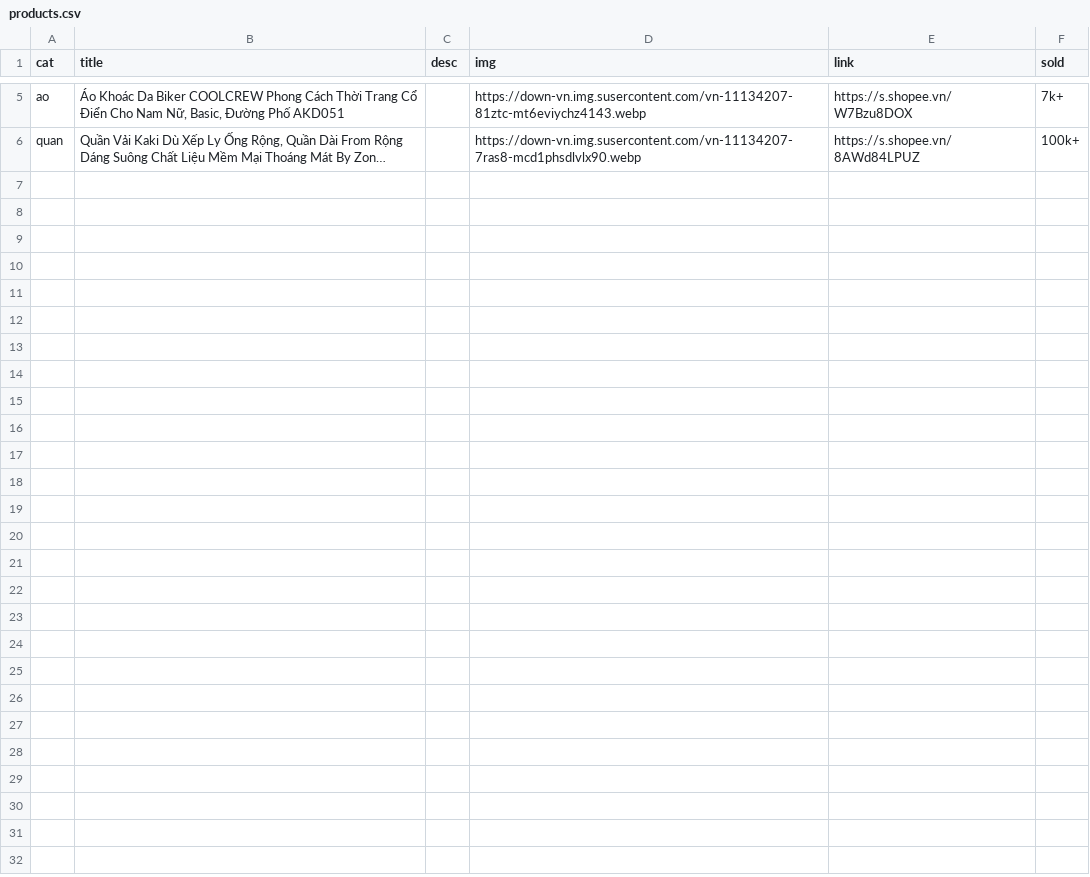
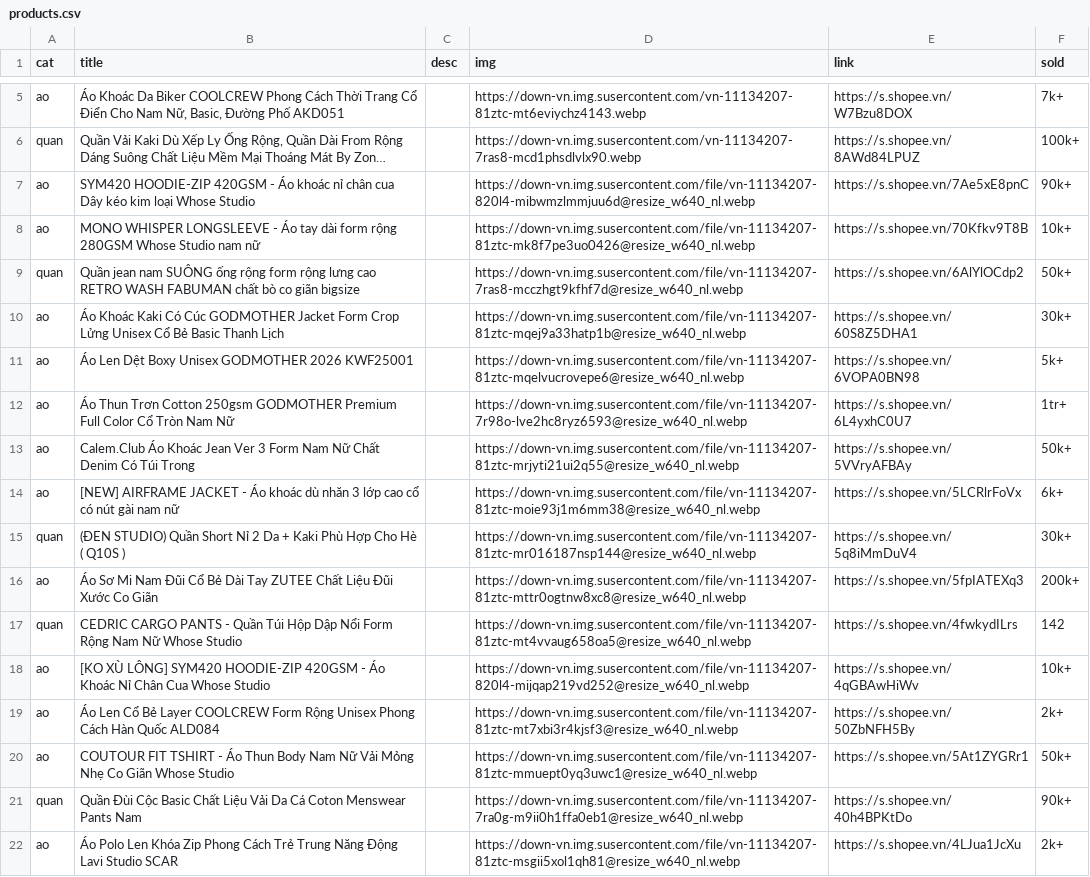
Before and after one commit to nguyencuong1002/richyocd, a CSV file: products.csv, drawn as a sheet; only a part is shown, gaps mark what is left out; long unchanged cells end in …; the diff names each change by its address in the sheet, - before the commit and + after, or states it on an @@ line.

Commit message:
them 16 san pham quan ao nam tu danh sach affiliate

```diff
--- a/products.csv
+++ b/products.csv
+row 7: ao | SYM420 HOODIE-ZIP 420GSM - Áo khoác nỉ chân cua Dây kéo kim loại Whose Studio |  | https://down-vn.img.susercontent.com/file/vn-11134207-820l4-mibwmzlmmjuu6d@resize_w640_nl.webp | https://s.shopee.vn/7Ae5xE8pnC | 90k+
+row 8: ao | MONO WHISPER LONGSLEEVE - Áo tay dài form rộng 280GSM Whose Studio nam nữ |  | https://down-vn.img.susercontent.com/file/vn-11134207-81ztc-mk8f7pe3uo0426@resize_w640_nl.webp | https://s.shopee.vn/70Kfkv9T8B | 10k+
+row 9: quan | Quần jean nam SUÔNG ống rộng form rộng lưng cao RETRO WASH FABUMAN chất bò co giãn bigsize |  | https://down-vn.img.susercontent.com/file/vn-11134207-7ras8-mcczhgt9kfhf7d@resize_w640_nl.webp | https://s.shopee.vn/6AlYlOCdp2 | 50k+
+row 10: ao | Áo Khoác Kaki Có Cúc GODMOTHER Jacket Form Crop Lửng Unisex Cổ Bẻ Basic Thanh Lịch |  | https://down-vn.img.susercontent.com/file/vn-11134207-81ztc-mqej9a33hatp1b@resize_w640_nl.webp | https://s.shopee.vn/60S8Z5DHA1 | 30k+
+row 11: ao | Áo Len Dệt Boxy Unisex GODMOTHER 2026 KWF25001 |  | https://down-vn.img.susercontent.com/file/vn-11134207-81ztc-mqelvucrovepe6@resize_w640_nl.webp | https://s.shopee.vn/6VOPA0BN98 | 5k+
+row 12: ao | Áo Thun Trơn Cotton 250gsm GODMOTHER Premium Full Color Cổ Tròn Nam Nữ |  | https://down-vn.img.susercontent.com/file/vn-11134207-7r98o-lve2hc8ryz6593@resize_w640_nl.webp | https://s.shopee.vn/6L4yxhC0U7 | 1tr+
+row 13: ao | Calem.Club Áo Khoác Jean Ver 3 Form Nam Nữ Chất Denim Có Túi Trong |  | https://down-vn.img.susercontent.com/file/vn-11134207-81ztc-mrjyti21ui2q55@resize_w640_nl.webp | https://s.shopee.vn/5VVryAFBAy | 50k+
+row 14: ao | [NEW] AIRFRAME JACKET - Áo khoác dù nhăn 3 lớp cao cổ có nút gài nam nữ |  | https://down-vn.img.susercontent.com/file/vn-11134207-81ztc-moie93j1m6mm38@resize_w640_nl.webp | https://s.shopee.vn/5LCRlrFoVx | 6k+
+row 15: quan | (ĐEN STUDIO) Quần Short Nỉ 2 Da + Kaki Phù Hợp Cho Hè ( Q10S ) |  | https://down-vn.img.susercontent.com/file/vn-11134207-81ztc-mr016187nsp144@resize_w640_nl.webp | https://s.shopee.vn/5q8iMmDuV4 | 30k+
+row 16: ao | Áo Sơ Mi Nam Đũi Cổ Bẻ Dài Tay ZUTEE Chất Liệu Đũi Xước Co Giãn |  | https://down-vn.img.susercontent.com/file/vn-11134207-81ztc-mttr0ogtnw8xc8@resize_w640_nl.webp | https://s.shopee.vn/5fpIATEXq3 | 200k+
+row 17: quan | CEDRIC CARGO PANTS - Quần Túi Hộp Dập Nổi Form Rộng Nam Nữ Whose Studio |  | https://down-vn.img.susercontent.com/file/vn-11134207-81ztc-mt4vvaug658oa5@resize_w640_nl.webp | https://s.shopee.vn/4fwkydILrs | 142
+row 18: ao | [KO XÙ LÔNG] SYM420 HOODIE-ZIP 420GSM - Áo Khoác Nỉ Chân Cua Whose Studio |  | https://down-vn.img.susercontent.com/file/vn-11134207-820l4-mijqap219vd252@resize_w640_nl.webp | https://s.shopee.vn/4qGBAwHiWv | 10k+
+row 19: ao | Áo Len Cổ Bẻ Layer COOLCREW Form Rộng Unisex Phong Cách Hàn Quốc ALD084 |  | https://down-vn.img.susercontent.com/file/vn-11134207-81ztc-mt7xbi3r4kjsf3@resize_w640_nl.webp | https://s.shopee.vn/50ZbNFH5By | 2k+
+row 20: ao | COUTOUR FIT TSHIRT - Áo Thun Body Nam Nữ Vải Mỏng Nhẹ Co Giãn Whose Studio |  | https://down-vn.img.susercontent.com/file/vn-11134207-81ztc-mmuept0yq3uwc1@resize_w640_nl.webp | https://s.shopee.vn/5At1ZYGRr1 | 50k+
+row 21: quan | Quần Đùi Cộc Basic Chất Liệu Vải Da Cá Coton Menswear Pants Nam |  | https://down-vn.img.susercontent.com/file/vn-11134207-7ra0g-m9ii0h1ffa0eb1@resize_w640_nl.webp | https://s.shopee.vn/40h4BPKtDo | 90k+
+row 22: ao | Áo Polo Len Khóa Zip Phong Cách Trẻ Trung Năng Động Lavi Studio SCAR |  | https://down-vn.img.susercontent.com/file/vn-11134207-81ztc-msgii5xol1qh81@resize_w640_nl.webp | https://s.shopee.vn/4LJua1JcXu | 2k+
```
Also changed, not shown: 4 other files.
